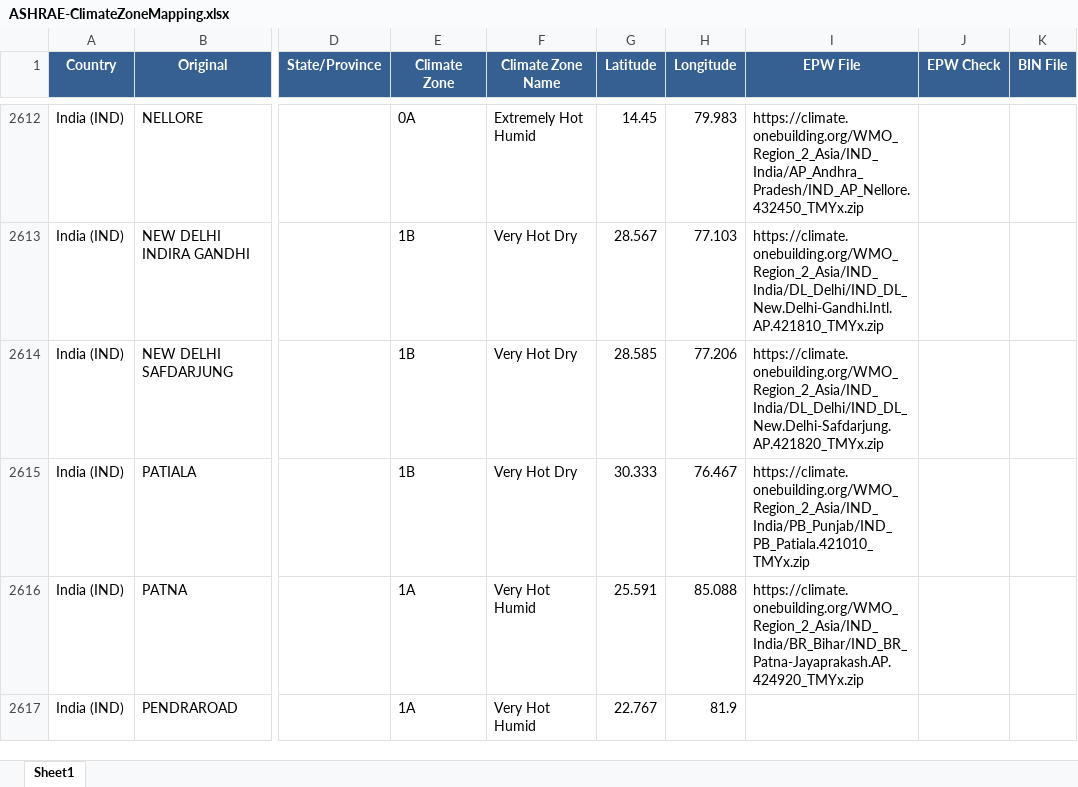
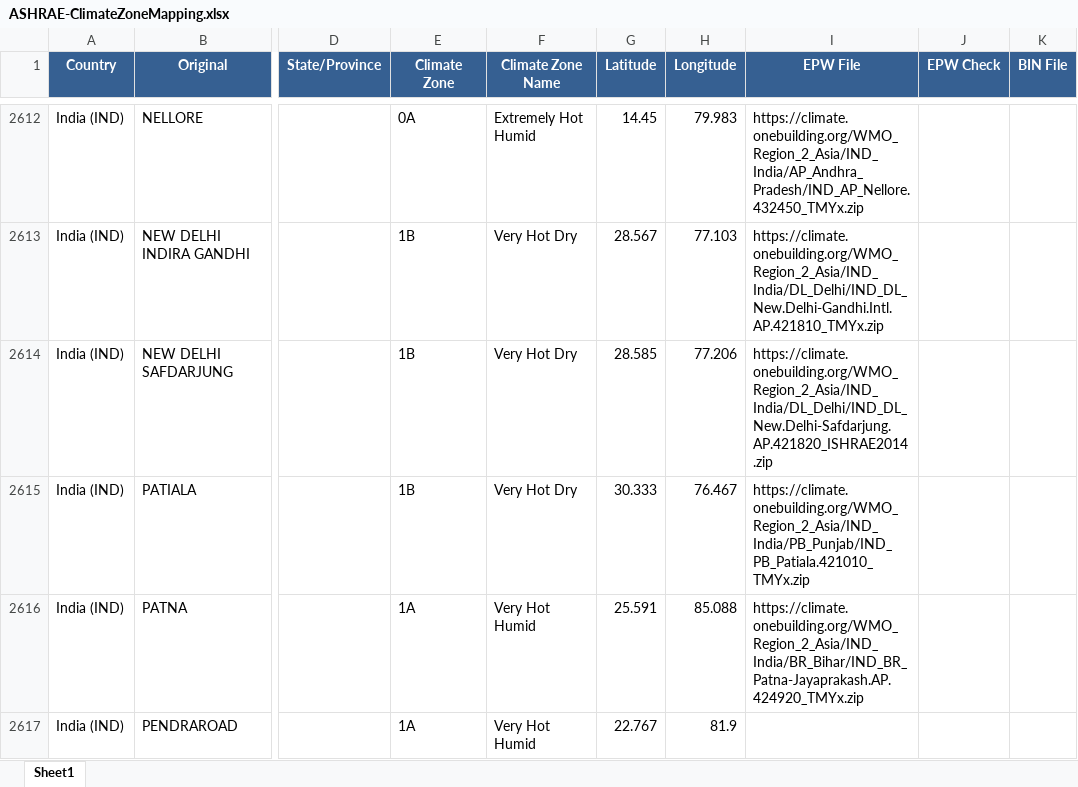
Before and after one commit to abdullahEds/ClimateZoneFinder, an Excel workbook: ASHRAE-ClimateZoneMapping.xlsx, sheet Sheet1, drawn as a sheet; only a part is shown, gaps mark what is left out; values as stored, in another font and other column widths than the file's, no borders; the diff names each change by its address in the sheet, - before the commit and + after, or states it on an @@ line.

```diff
--- a/ASHRAE-ClimateZoneMapping.xlsx (sheet Sheet1)
+++ b/ASHRAE-ClimateZoneMapping.xlsx (sheet Sheet1)
-I2614 (EPW File): https://climate.onebuilding.org/WMO_Region_2_Asia/IND_India/DL_Delhi/IND_DL_New.Delhi-Safdarjung.AP.421820_TMYx.zip
+I2614 (EPW File): https://climate.onebuilding.org/WMO_Region_2_Asia/IND_India/DL_Delhi/IND_DL_New.Delhi-Safdarjung.AP.421820_ISHRAE2014.zip
```
Also changed, not shown: 4 other files.
